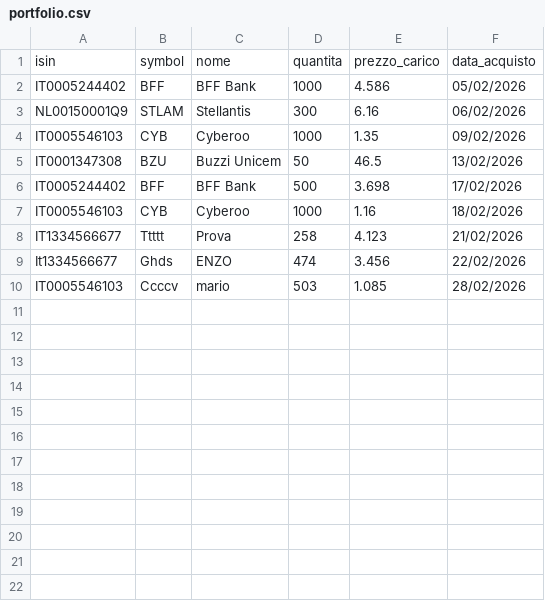
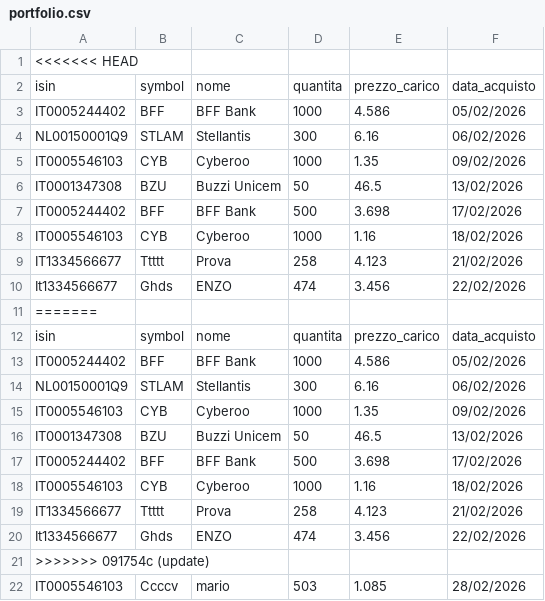
Before and after one commit to emiliomaj60-lang/portfolio_alerts, a CSV file: data/portfolio.csv, drawn as a sheet; the diff names each change by its address in the sheet, - before the commit and + after, or states it on an @@ line.

Commit message:
update

```diff
--- a/data/portfolio.csv
+++ b/data/portfolio.csv
+row 1: <<<<<<< HEAD
+row 11: =======
+row 12: isin | symbol | nome | quantita | prezzo_carico | data_acquisto
+row 13: IT0005244402 | BFF | BFF Bank | 1000 | 4.586 | 05/02/2026
+row 14: NL00150001Q9 | STLAM | Stellantis | 300 | 6.16 | 06/02/2026
+row 15: IT0005546103 | CYB | Cyberoo | 1000 | 1.35 | 09/02/2026
+row 16: IT0001347308 | BZU | Buzzi Unicem | 50 | 46.5 | 13/02/2026
+row 17: IT0005244402 | BFF | BFF Bank | 500 | 3.698 | 17/02/2026
+row 18: IT0005546103 | CYB | Cyberoo | 1000 | 1.16 | 18/02/2026
+row 19: IT1334566677 | Ttttt | Prova | 258 | 4.123 | 21/02/2026
+row 20: It1334566677 | Ghds | ENZO | 474 | 3.456 | 22/02/2026
+row 21: >>>>>>> 091754c (update)
```
